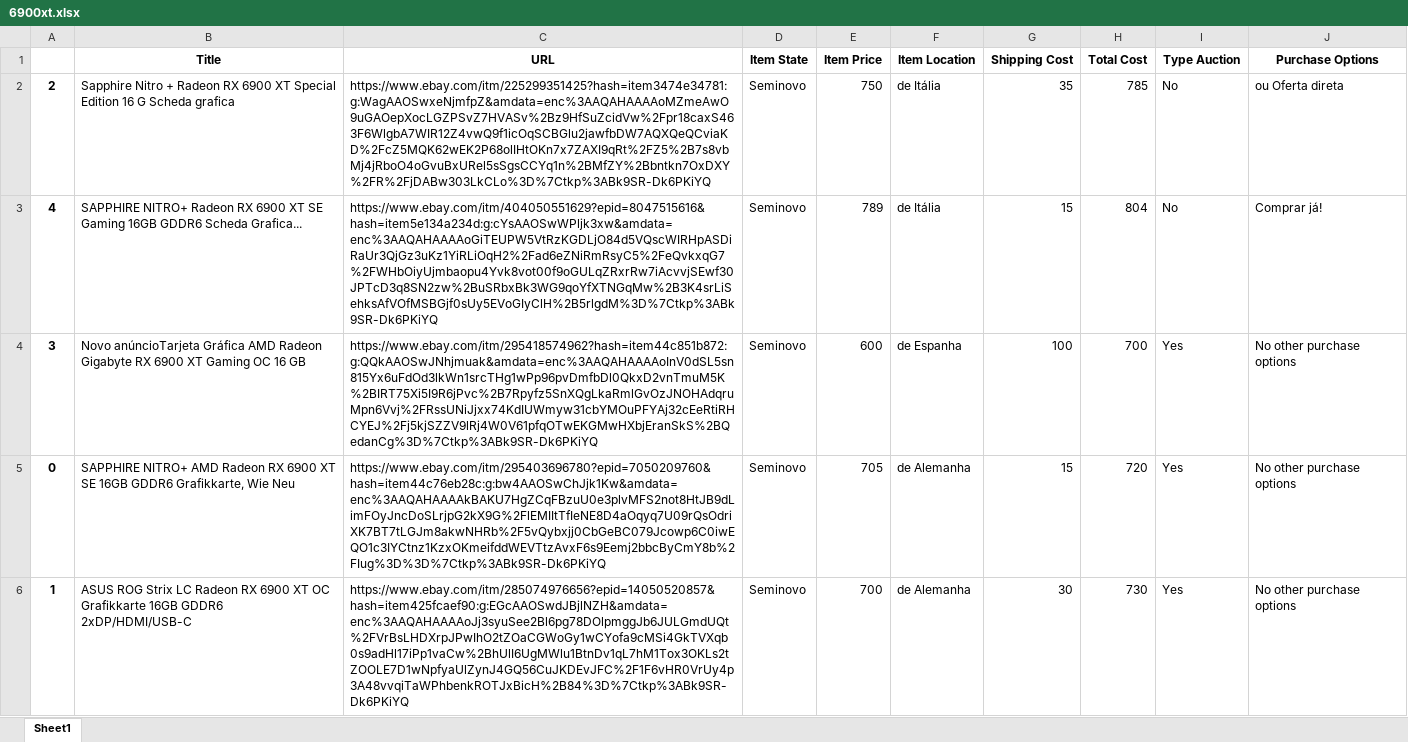
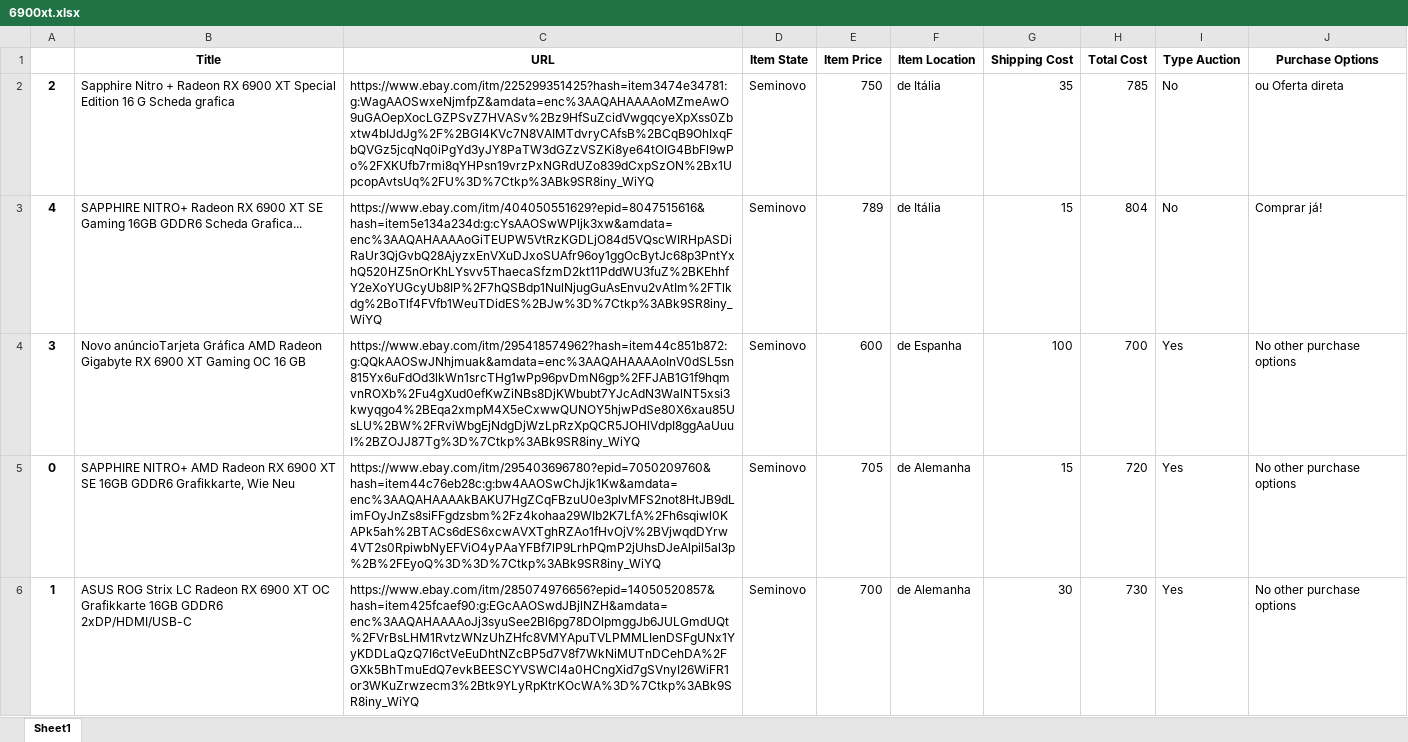
Before and after one commit to EduardoGit-1/ebay_scraper, an Excel workbook: results/6900xt.xlsx, sheet Sheet1, drawn as a sheet; values as stored, in another font and other column widths than the file's, no borders; the diff names each change by its address in the sheet, - before the commit and + after, or states it on an @@ line.

```diff
--- a/results/6900xt.xlsx (sheet Sheet1)
+++ b/results/6900xt.xlsx (sheet Sheet1)
-C2 (URL): https://www.ebay.com/itm/225299351425?hash=item3474e34781:g:WagAAOSwxeNjmfpZ&amdata=enc%3AAQAHAAAAoMZmeAwO9uGAOepXocLGZPSvZ7HVASv%2Bz9HfSuZcidVw%2Fpr18caxS463F6WlgbA7WIR12Z4vwQ9f1icOqSCBGlu2jawfbDW7AQXQeQCviaKD%2FcZ5MQK62wEK2P68olIHtOKn7x7ZAXI9qRt%2FZ5%2B7s8vbMj4jRboO4oGvuBxURel5sSgsCCYq1n%2BMfZY%2Bbntkn7OxDXY%2FR%2FjDABw303LkCLo%3D%7Ctkp%3ABk9SR-Dk6PKiYQ
+C2 (URL): https://www.ebay.com/itm/225299351425?hash=item3474e34781:g:WagAAOSwxeNjmfpZ&amdata=enc%3AAQAHAAAAoMZmeAwO9uGAOepXocLGZPSvZ7HVASv%2Bz9HfSuZcidVwgqcyeXpXss0Zbxtw4bIJdJg%2F%2BGI4KVc7N8VAIMTdvryCAfsB%2BCqB9OhIxqFbQVGz5jcqNq0iPgYd3yJY8PaTW3dGZzVSZKi8ye64tOIG4BbFl9wPo%2FXKUfb7rmi8qYHPsn19vrzPxNGRdUZo839dCxpSzON%2Bx1UpcopAvtsUq%2FU%3D%7Ctkp%3ABk9SR8iny_WiYQ
-C3 (URL): https://www.ebay.com/itm/404050551629?epid=8047515616&hash=item5e134a234d:g:cYsAAOSwWPljk3xw&amdata=enc%3AAQAHAAAAoGiTEUPW5VtRzKGDLjO84d5VQscWIRHpASDiRaUr3QjGz3uKz1YiRLiOqH2%2Fad6eZNiRmRsyC5%2FeQvkxqG7%2FWHbOiyUjmbaopu4Yvk8vot00f9oGULqZRxrRw7iAcvvjSEwf30JPTcD3q8SN2zw%2BuSRbxBk3WG9qoYfXTNGqMw%2B3K4srLiSehksAfVOfMSBGjf0sUy5EVoGIyClH%2B5rlgdM%3D%7Ctkp%3ABk9SR-Dk6PKiYQ
+C3 (URL): https://www.ebay.com/itm/404050551629?epid=8047515616&hash=item5e134a234d:g:cYsAAOSwWPljk3xw&amdata=enc%3AAQAHAAAAoGiTEUPW5VtRzKGDLjO84d5VQscWIRHpASDiRaUr3QjGvbQ28AjyzxEnVXuDJxoSUAfr96oy1ggOcBytJc68p3PntYxhQ520HZ5nOrKhLYsvv5ThaecaSfzmD2kt11PddWU3fuZ%2BKEhhfY2eXoYUGcyUb8IP%2F7hQSBdp1NulNjugGuAsEnvu2vAtIm%2FTlkdg%2BoTlf4FVfb1WeuTDidES%2BJw%3D%7Ctkp%3ABk9SR8iny_WiYQ
-C4 (URL): https://www.ebay.com/itm/295418574962?hash=item44c851b872:g:QQkAAOSwJNhjmuak&amdata=enc%3AAQAHAAAAoInV0dSL5sn815Yx6uFdOd3lkWn1srcTHg1wPp96pvDmfbDl0QkxD2vnTmuM5K%2BIRT75Xi5I9R6jPvc%2B7Rpyfz5SnXQgLkaRmlGvOzJNOHAdqruMpn6Vvj%2FRssUNiJjxx74KdIUWmyw31cbYMOuPFYAj32cEeRtiRHCYEJ%2Fj5kjSZZV9lRj4W0V61pfqOTwEKGMwHXbjEranSkS%2BQedanCg%3D%7Ctkp%3ABk9SR-Dk6PKiYQ
+C4 (URL): https://www.ebay.com/itm/295418574962?hash=item44c851b872:g:QQkAAOSwJNhjmuak&amdata=enc%3AAQAHAAAAoInV0dSL5sn815Yx6uFdOd3lkWn1srcTHg1wPp96pvDmN6gp%2FFJAB1G1f9hqmvnROXb%2Fu4gXud0efKwZiNBs8DjKWbubt7YJcAdN3WalNT5xsi3kwyqgo4%2BEqa2xmpM4X5eCxwwQUNOY5hjwPdSe80X6xau85UsLU%2BW%2FRviWbgEjNdgDjWzLpRzXpQCR5JOHlVdpI8ggAaUuuI%2BZOJJ87Tg%3D%7Ctkp%3ABk9SR8iny_WiYQ
-C5 (URL): https://www.ebay.com/itm/295403696780?epid=7050209760&hash=item44c76eb28c:g:bw4AAOSwChJjk1Kw&amdata=enc%3AAQAHAAAAkBAKU7HgZCqFBzuU0e3plvMFS2not8HtJB9dLimFOyJncDoSLrjpG2kX9G%2FlEMIItTfIeNE8D4aOqyq7U09rQsOdriXK7BT7tLGJm8akwNHRb%2F5vQybxjj0CbGeBC079Jcowp6C0iwEQO1c3IYCtnz1KzxOKmeifddWEVTtzAvxF6s9Eemj2bbcByCmY8b%2FIug%3D%3D%7Ctkp%3ABk9SR-Dk6PKiYQ
+C5 (URL): https://www.ebay.com/itm/295403696780?epid=7050209760&hash=item44c76eb28c:g:bw4AAOSwChJjk1Kw&amdata=enc%3AAQAHAAAAkBAKU7HgZCqFBzuU0e3plvMFS2not8HtJB9dLimFOyJnZs8siFFgdzsbm%2Fz4kohaa29WIb2K7LfA%2Fh6sqiwl0KAPk5ah%2BTACs6dES6xcwAVXTghRZAo1fHvOjV%2BVjwqdDYrw4VT2s0RpiwbNyEFViO4yPAaYFBf7lP9LrhPQmP2jUhsDJeAlpil5al3p%2B%2FEyoQ%3D%3D%7Ctkp%3ABk9SR8iny_WiYQ
-C6 (URL): https://www.ebay.com/itm/285074976656?epid=14050520857&hash=item425fcaef90:g:EGcAAOSwdJBjlNZH&amdata=enc%3AAQAHAAAAoJj3syuSee2Bl6pg78DOlpmggJb6JULGmdUQt%2FVrBsLHDXrpJPwIhO2tZOaCGWoGy1wCYofa9cMSi4GkTVXqb0s9adHl17iPp1vaCw%2BhUlI6UgMWlu1BtnDv1qL7hM1Tox3OKLs2tZOOLE7D1wNpfyaUlZynJ4GQ56CuJKDEvJFC%2F1F6vHR0VrUy4p3A48vvqiTaWPhbenkROTJxBicH%2B84%3D%7Ctkp%3ABk9SR-Dk6PKiYQ
+C6 (URL): https://www.ebay.com/itm/285074976656?epid=14050520857&hash=item425fcaef90:g:EGcAAOSwdJBjlNZH&amdata=enc%3AAQAHAAAAoJj3syuSee2Bl6pg78DOlpmggJb6JULGmdUQt%2FVrBsLHM1RvtzWNzUhZHfc8VMYApuTVLPMMLIenDSFgUNx1YyKDDLaQzQ7I6ctVeEuDhtNZcBP5d7V8f7WkNiMUTnDCehDA%2FGXk5BhTmuEdQ7evkBEESCYVSWCl4a0HCngXid7gSVnyI26WiFR1or3WKuZrwzecm3%2Btk9YLyRpKtrKOcWA%3D%7Ctkp%3ABk9SR8iny_WiYQ
```
Also changed, not shown: results/6800xt.xlsx, results/rtx 3080.xlsx, 3 other files.
